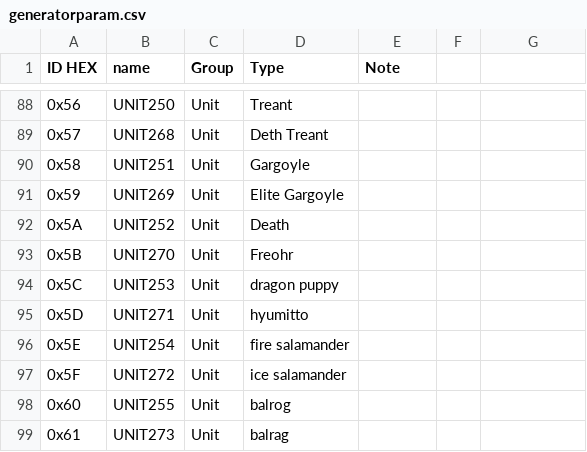
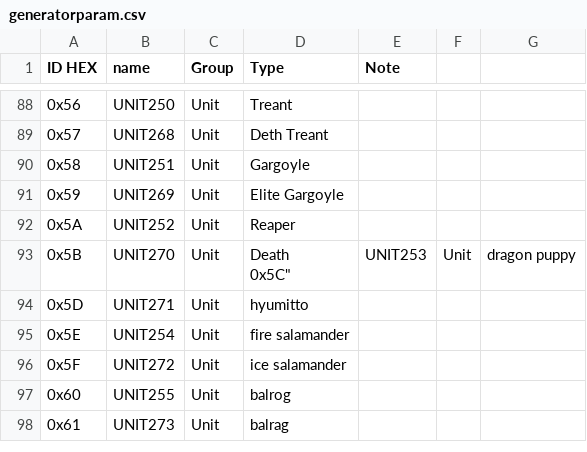
Before and after one commit to rnielikki/Patapon-Info, a CSV file: pac/_build/md/guide/resources/generatorparam.csv, drawn as a sheet; only a part is shown, gaps mark what is left out.

Commit message:
generatorparam 'death freohr' changed to 'reaper death'

```diff
--- a/pac/_build/md/guide/resources/generatorparam.csv
+++ b/pac/_build/md/guide/resources/generatorparam.csv
@@ -91,5 +91,5 @@
 "0x59"	"UNIT269"	"Unit"	"Elite Gargoyle"	
-"0x5A"	"UNIT252"	"Unit"	"Death"	
-"0x5B"	"UNIT270"	"Unit"	"Freohr"	
-"0x5C"	"UNIT253"	"Unit"	"dragon puppy"	
+"0x5A"	"UNIT252"	"Unit"	"Reaper"	
+"0x5B"	"UNIT270"	"Unit"	"Death	
+"0x5C"	"UNIT253"	"Unit"	"dragon puppy"	
 "0x5D"	"UNIT271"	"Unit"	"hyumitto"	
```
Also changed, not shown: 2 other files.
